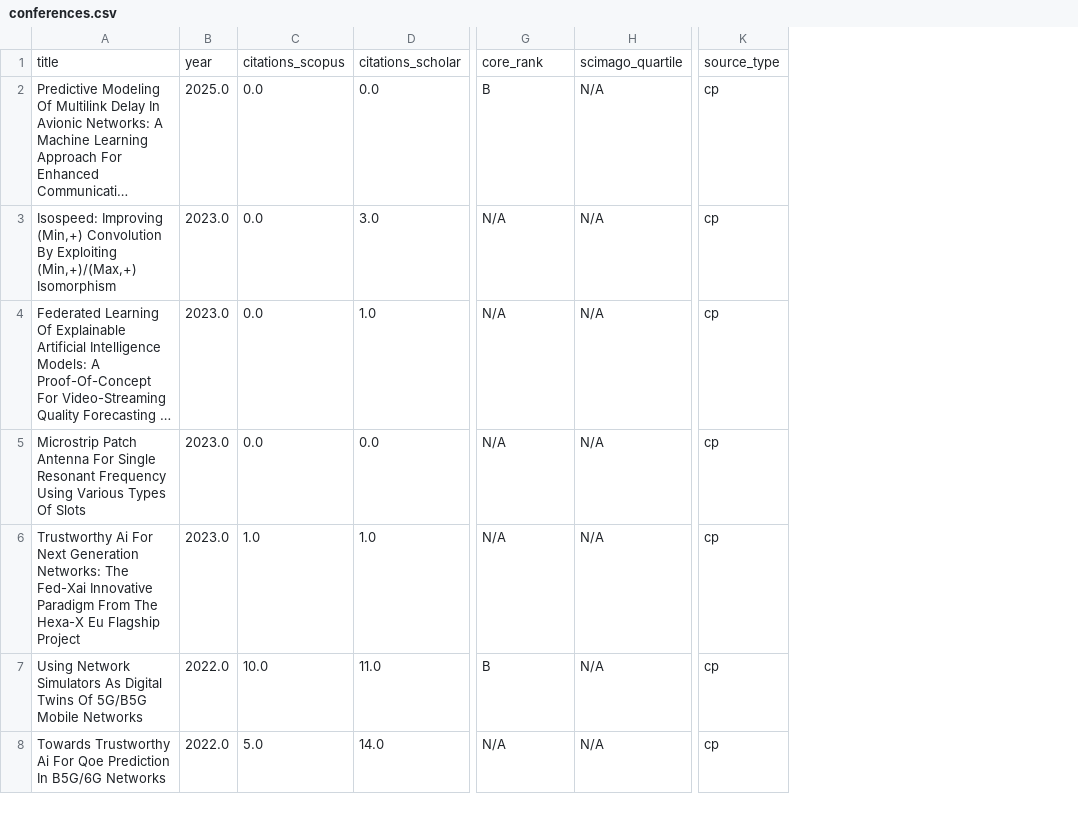
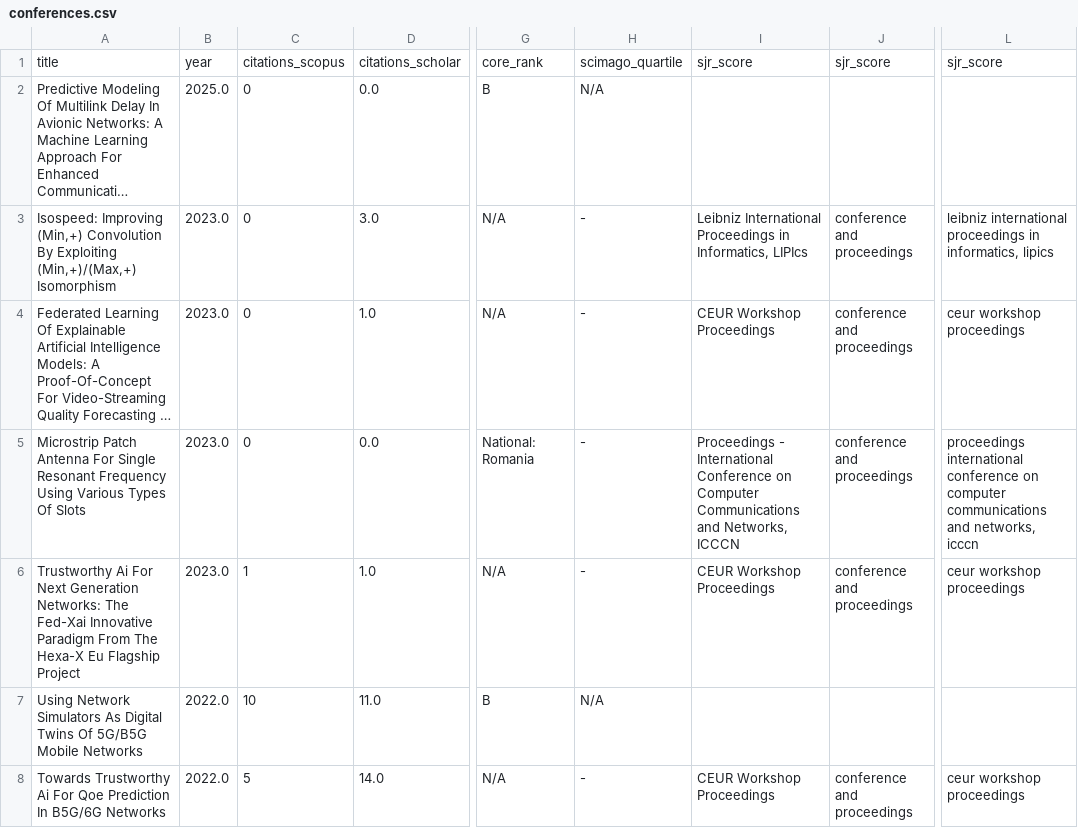
Before and after one commit to P-Dantonio/progetto-tesi, a CSV file: data/cache/Stea_Giovanni_8O2YNDUAAAAJ/conferences.csv, drawn as a sheet; only a part is shown, gaps mark what is left out; long unchanged cells end in …; removed rows and columns are numbered as before the commit, all else as after; the diff covers the shown part only; the diff names each change by its address in the sheet, - before the commit and + after, or states it on an @@ line.

```diff
--- a/data/cache/Stea_Giovanni_8O2YNDUAAAAJ/conferences.csv
+++ b/data/cache/Stea_Giovanni_8O2YNDUAAAAJ/conferences.csv
-column C, rows 1-8: citations_scopus | 0.0 | 0.0 | 0.0 | 0.0 | 1.0 | 10.0 | 5.0
+column C, rows 1-8: citations_scopus | 0 | 0 | 0 | 0 | 1 | 10 | 5
+column I, rows 1-8: sjr_score |  | Leibniz International Proceedings in Informatics, LIPIcs | CEUR Workshop Proceedings | Proceedings - International Conference on Computer Communications and Networks, ICCCN | CEUR Workshop Proceedings |  | CEUR Workshop Proceedings
+column J, rows 1-8: sjr_score |  | conference and proceedings | conference and proceedings | conference and proceedings | conference and proceedings |  | conference and proceedings
+column L, rows 1-8: sjr_score |  | leibniz international proceedings in informatics, lipics | ceur workshop proceedings | proceedings international conference on computer communications and networks, icccn | ceur workshop proceedings |  | ceur workshop proceedings
-column K, rows 1-8: source_type | cp | cp | cp | cp | cp | cp | cp
-H3:H6: N/A
+H3:H6: -
-G5: N/A
+G5: National: Romania
-H8: N/A
+H8: -
```
Also changed, not shown: 26 edited cells elsewhere in this file, data/cache/Stea_Giovanni_8O2YNDUAAAAJ/journals.csv, data/cache/Stea_Giovanni_8O2YNDUAAAAJ/other_works.csv, 35 other files.
